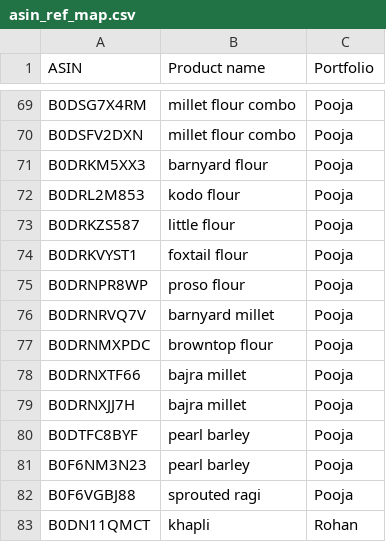
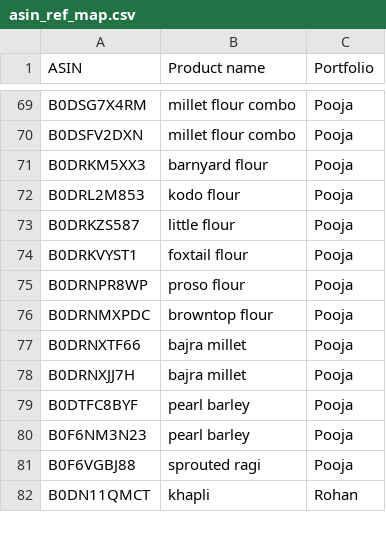
Before and after one commit to vibhutigupta-boop/twf-product-portfolio-wise, a CSV file: data/asin_ref_map.csv, drawn as a sheet; only a part is shown, gaps mark what is left out.

Commit message:
Update asin_ref_map.csv

```diff
--- a/data/asin_ref_map.csv
+++ b/data/asin_ref_map.csv
@@ -75,3 +75,2 @@ B0DRKVYST1,foxtail flour,Pooja,,,
 B0DRNPR8WP,proso flour,Pooja,,,
-B0DRNRVQ7V,barnyard millet,Pooja,,,
 B0DRNMXPDC,browntop flour,Pooja,,,
```
